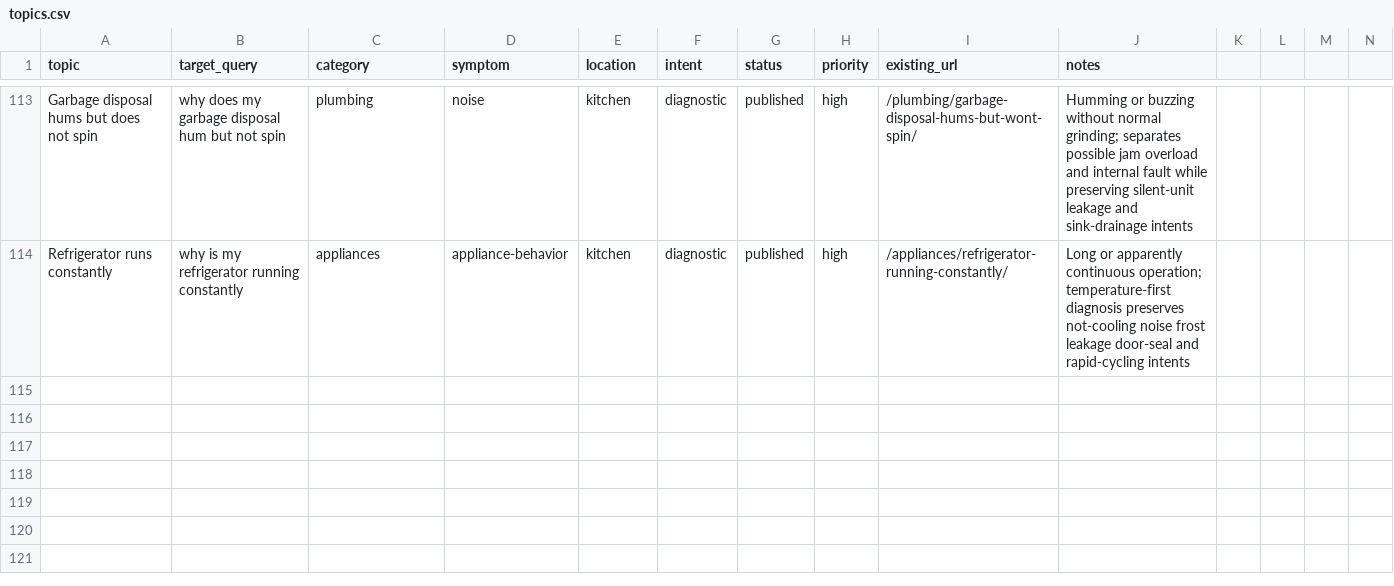
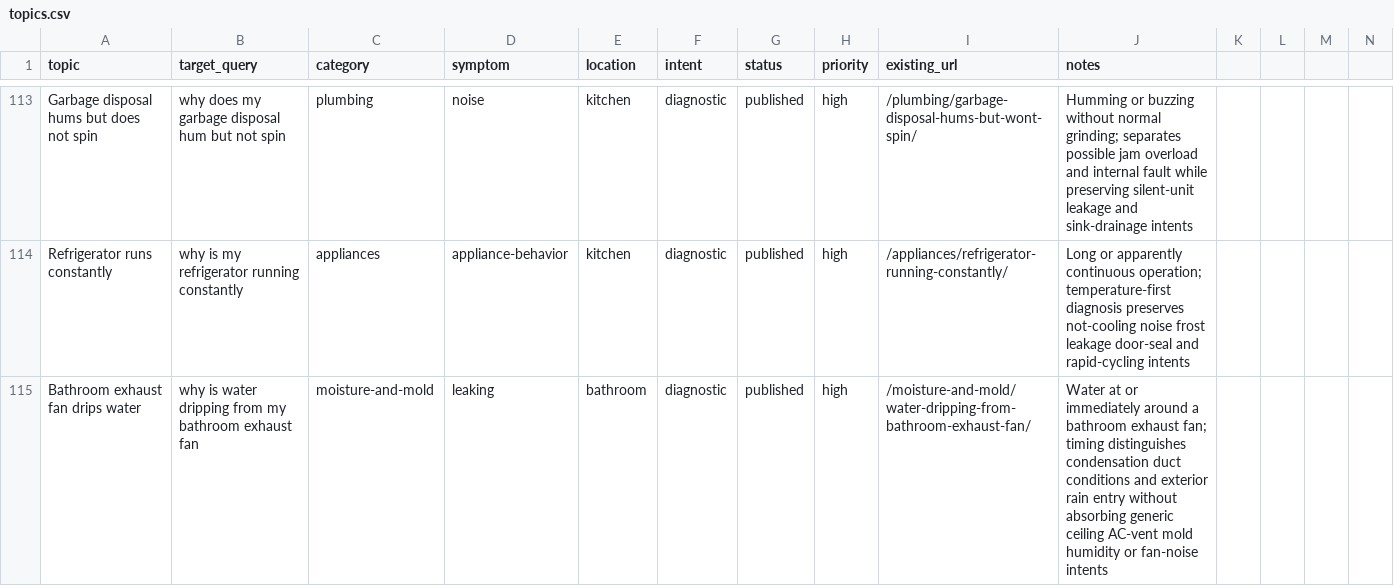
Before and after one commit to gageg123-de/housewise, a CSV file: content/topics.csv, drawn as a sheet; only a part is shown, gaps mark what is left out; the diff names each change by its address in the sheet, - before the commit and + after, or states it on an @@ line.

```diff
--- a/content/topics.csv
+++ b/content/topics.csv
+row 115: Bathroom exhaust fan drips water | why is water dripping from my bathroom exhaust fan | moisture-and-mold | leaking | bathroom | diagnostic | published | high | /moisture-and-mold/water-dripping-from-bathroom-exhaust-fan/ | Water at or immediately around a bathroom exhaust fan; timing distinguishes condensation duct conditions and exterior rain entry without absorbing generic ceiling AC-vent mold humidity or fan-noise intents
```
Also changed, not shown: content-deployment/pinterest-blog-content/index.csv, 8 other files.
